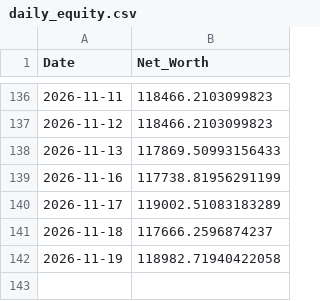
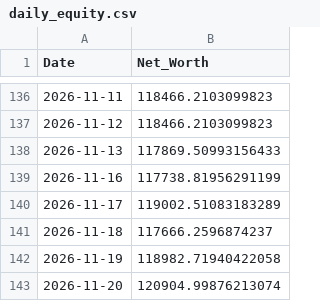
Before and after one commit to nangiasachin27/T_Raider_v3_PB, a CSV file: config/daily_equity.csv, drawn as a sheet; only a part is shown, gaps mark what is left out.

```diff
--- a/config/daily_equity.csv
+++ b/config/daily_equity.csv
@@ -142 +142,2 @@ Date,Net_Worth
 2026-11-19,118982.71940422058
+2026-11-20,120904.99876213074
```
Also changed, not shown: 4 other files.
